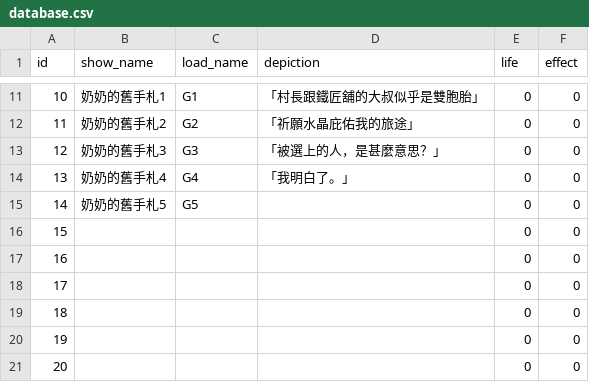
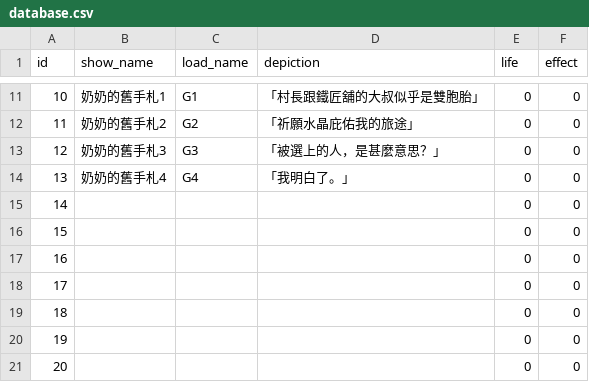
Before and after one commit to kyon125/until_sunset2, a CSV file: Assets/Resources/database.csv, drawn as a sheet; only a part is shown, gaps mark what is left out.

```diff
--- a/Assets/Resources/database.csv
+++ b/Assets/Resources/database.csv
@@ -14,3 +14,3 @@
 13,奶奶的舊手札4,G4,「我明白了。」,0,0
-14,奶奶的舊手札5,G5,,0,0
+14,,,,0,0
 15,,,,0,0
```
Also changed, not shown: Assets/Resources/Plot.csv, 26 other files.
